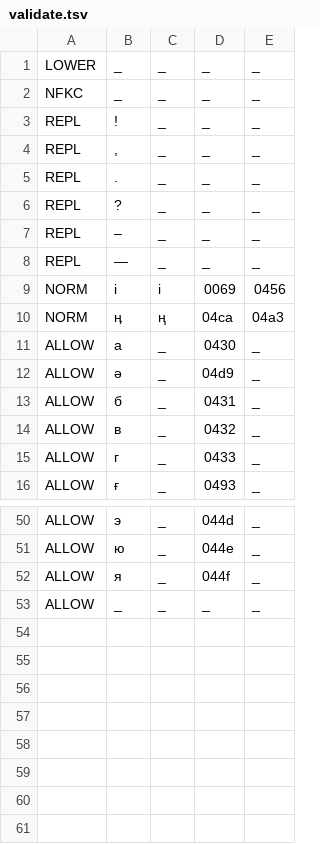
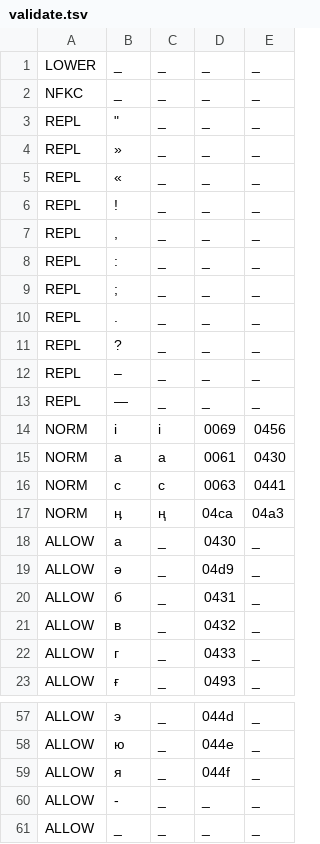
Before and after one commit to ftyers/commonvoice-utils, a TSV file: cvutils/data/kk/validate.tsv, drawn as a sheet; only a part is shown, gaps mark what is left out.

Commit message:
update kazakh

```diff
--- a/cvutils/data/kk/validate.tsv
+++ b/cvutils/data/kk/validate.tsv
@@ -2,4 +2,9 @@ LOWER	_	_	_	_
 NFKC	_	_	_	_
+REPL	"	_	_	_
+REPL	»	_	_	_
+REPL	«	_	_	_
 REPL	!	_	_	_
 REPL	,	_	_	_
+REPL	:	_	_	_
+REPL	;	_	_	_
 REPL	.	_	_	_
@@ -9,2 +14,4 @@ REPL	—	_	_	_
 NORM	i	і	0069	0456
+NORM	a	а	0061	0430
+NORM	c	с	0063	0441
 NORM	ӊ	ң	04ca	04a3
@@ -52,2 +59,3 @@ ALLOW	ю	_	044e	_
 ALLOW	я	_	044f	_
+ALLOW	-	_	_	_
 ALLOW	_	_	_	_
```
